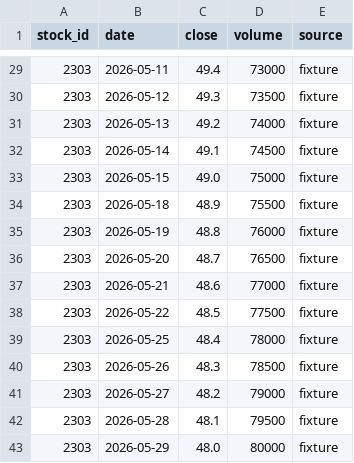
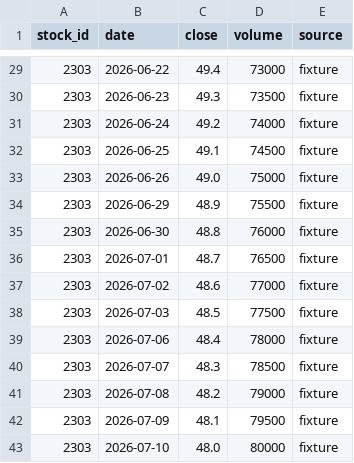
Before and after one commit to EricT1230/Taiwan-Equity-Lens, a CSV file: examples/industry_price_history.csv, drawn as a sheet; only a part is shown, gaps mark what is left out; the diff covers the shown part only.

```diff
--- a/examples/industry_price_history.csv
+++ b/examples/industry_price_history.csv
@@ -29,15 +29,15 @@ stock_id,date,close,volume,source
-2303,2026-05-11,49.4,73000,fixture
-2303,2026-05-12,49.3,73500,fixture
-2303,2026-05-13,49.2,74000,fixture
-2303,2026-05-14,49.1,74500,fixture
-2303,2026-05-15,49.0,75000,fixture
-2303,2026-05-18,48.9,75500,fixture
-2303,2026-05-19,48.8,76000,fixture
-2303,2026-05-20,48.7,76500,fixture
-2303,2026-05-21,48.6,77000,fixture
-2303,2026-05-22,48.5,77500,fixture
-2303,2026-05-25,48.4,78000,fixture
-2303,2026-05-26,48.3,78500,fixture
-2303,2026-05-27,48.2,79000,fixture
-2303,2026-05-28,48.1,79500,fixture
-2303,2026-05-29,48.0,80000,fixture
+2303,2026-06-22,49.4,73000,fixture
+2303,2026-06-23,49.3,73500,fixture
+2303,2026-06-24,49.2,74000,fixture
+2303,2026-06-25,49.1,74500,fixture
+2303,2026-06-26,49.0,75000,fixture
+2303,2026-06-29,48.9,75500,fixture
+2303,2026-06-30,48.8,76000,fixture
+2303,2026-07-01,48.7,76500,fixture
+2303,2026-07-02,48.6,77000,fixture
+2303,2026-07-03,48.5,77500,fixture
+2303,2026-07-06,48.4,78000,fixture
+2303,2026-07-07,48.3,78500,fixture
+2303,2026-07-08,48.2,79000,fixture
+2303,2026-07-09,48.1,79500,fixture
+2303,2026-07-10,48.0,80000,fixture
```
Also changed, not shown: 27 edited cells elsewhere in this file, examples/fund_flow.csv, 3 other files.
